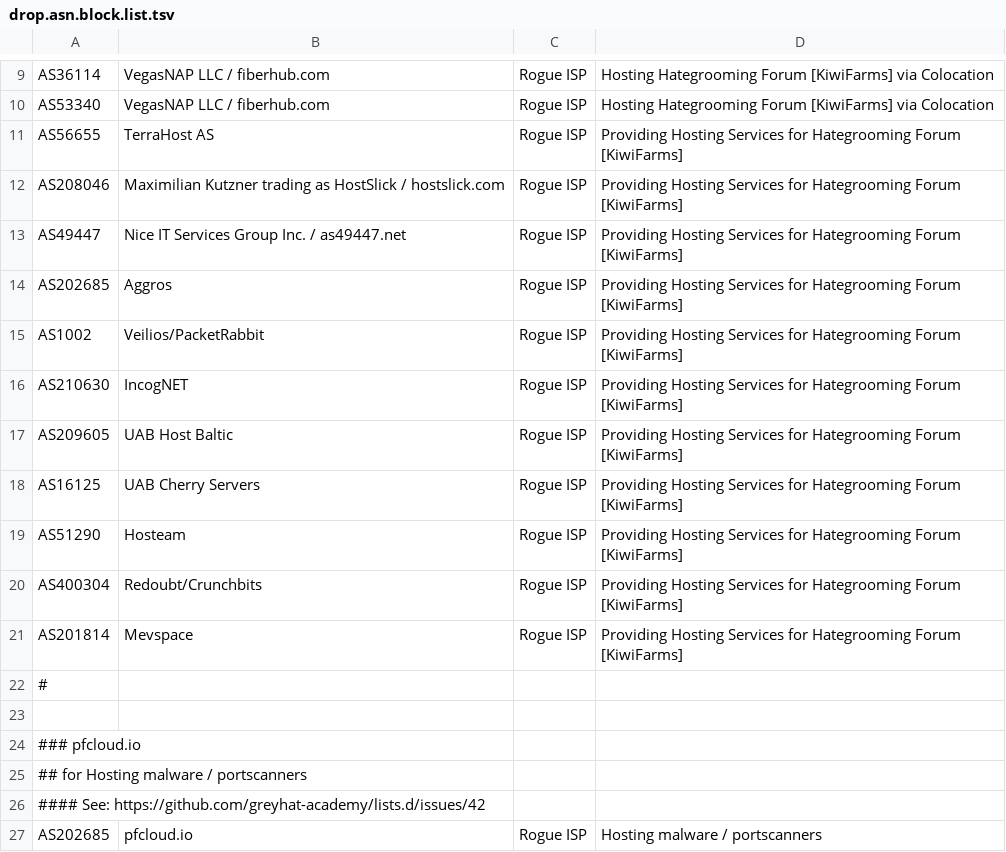
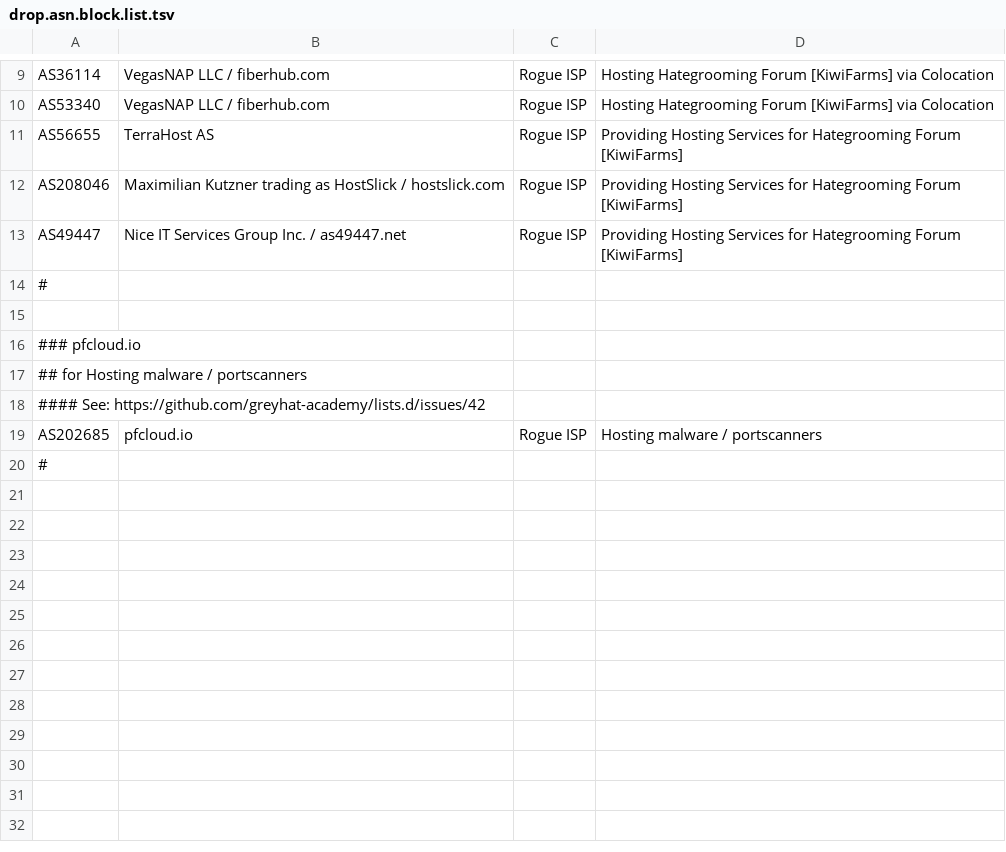
Before and after one commit to greyhat-academy/lists.d, a TSV file: drop.asn.block.list.tsv, drawn as a sheet; only a part is shown, gaps mark what is left out; the shorter side is filled out with more unchanged rows.

```diff
--- a/drop.asn.block.list.tsv
+++ b/drop.asn.block.list.tsv
@@ -13,10 +13,2 @@ AS208046	Maximilian Kutzner trading as HostSlick / hostslick.com	Rogue ISP	Provi
 AS49447	Nice IT Services Group Inc. / as49447.net	Rogue ISP	Providing Hosting Services for Hategrooming Forum [KiwiFarms]
-AS202685	Aggros	Rogue ISP	Providing Hosting Services for Hategrooming Forum [KiwiFarms]
-AS1002	Veilios/PacketRabbit	Rogue ISP	Providing Hosting Services for Hategrooming Forum [KiwiFarms]
-AS210630	IncogNET	Rogue ISP	Providing Hosting Services for Hategrooming Forum [KiwiFarms]
-AS209605	UAB Host Baltic	Rogue ISP	Providing Hosting Services for Hategrooming Forum [KiwiFarms]
-AS16125	UAB Cherry Servers	Rogue ISP	Providing Hosting Services for Hategrooming Forum [KiwiFarms]
-AS51290	Hosteam	Rogue ISP	Providing Hosting Services for Hategrooming Forum [KiwiFarms]
-AS400304	Redoubt/Crunchbits	Rogue ISP	Providing Hosting Services for Hategrooming Forum [KiwiFarms]
-AS201814	Mevspace	Rogue ISP	Providing Hosting Services for Hategrooming Forum [KiwiFarms]
 #
```
Also changed, not shown: drop.domains.block.list.tsv, drop.ipv4.block.list.tsv, 1 other file.
